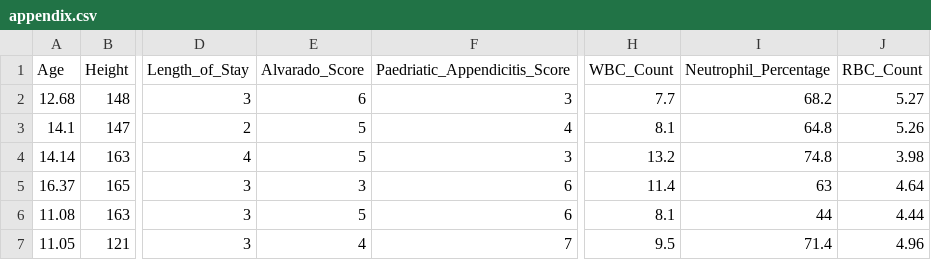
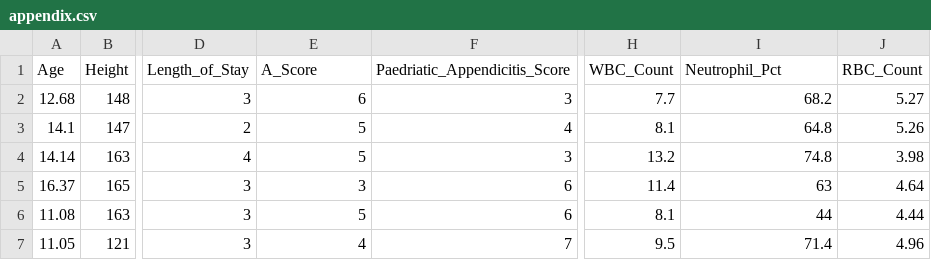
Before and after one commit to lewv/S24STATS101A, a CSV file: data/appendix.csv, drawn as a sheet; only a part is shown, gaps mark what is left out; the diff names each change by its address in the sheet, - before the commit and + after, or states it on an @@ line.

Commit message:
appendix.csv

```diff
--- a/data/appendix.csv
+++ b/data/appendix.csv
-E1: Alvarado_Score
+E1: A_Score
-I1: Neutrophil_Percentage
+I1: Neutrophil_Pct
```
